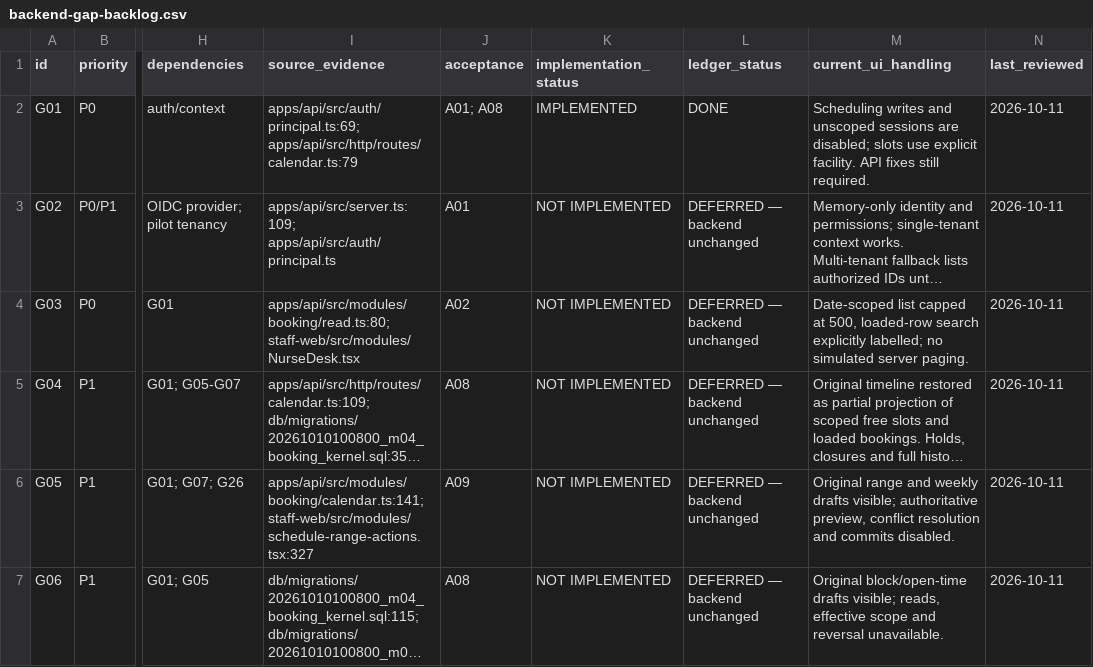
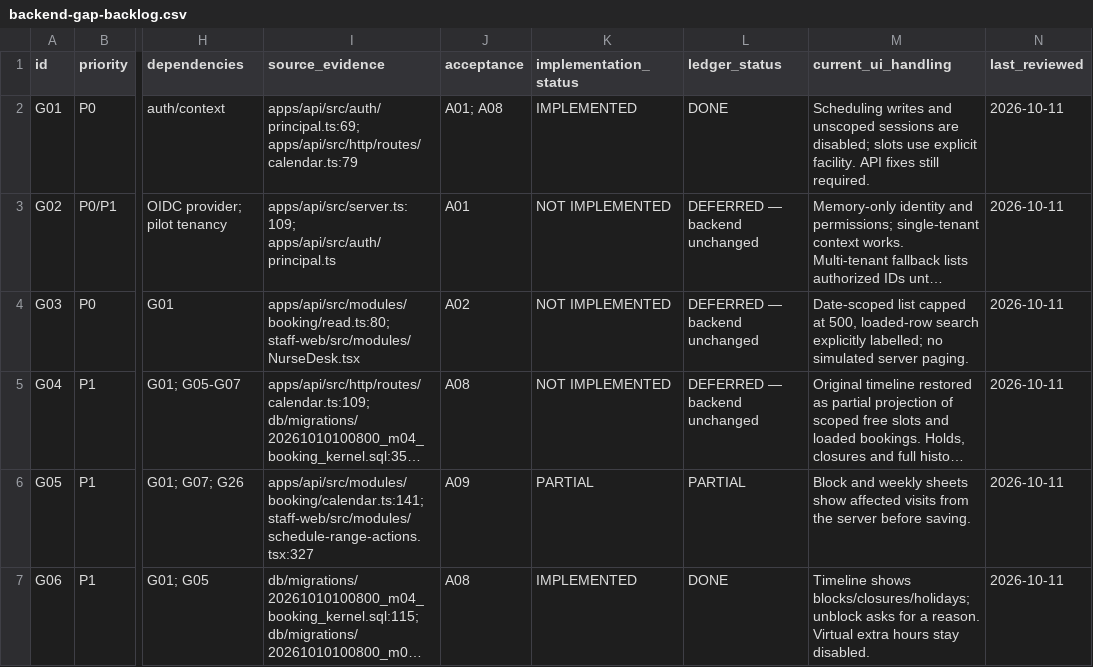
Before and after one commit to yeshwanth1127/exora-health, a CSV file: HMS_NEW/docs/plan/staff-integration-audit/backend-gap-backlog.csv, drawn as a sheet; only a part is shown, gaps mark what is left out; long unchanged cells end in …; the diff covers the shown part only; the diff names each change by its address in the sheet, - before the commit and + after, or states it on an @@ line.

Commit message:
HMS_NEW: phase 2 schedule contracts and Schedules page writes
- G37: closed/block exceptions may carry a facility; clinic blocks hide
  only that clinic's slots and are authorized there
- G06: list exceptions and holidays; revoke either with a reason
  (audited; revoked rows ignored by sessions/slots)
- G07: weekly plan read, preview and replace (rules withdrawn, not
  deleted); day plan read; stale baseRevision returns 409
- G05 (read): closure/block preview of affected appointments
- G26 (partial): calendar creates accept Idempotency-Key
- Migration m04_schedule_scope with ERD m04 update
- Schedules page reads the live board and saves blocks, unblocks,
  extra hours and weekly hours through /v1

```diff
--- a/HMS_NEW/docs/plan/staff-integration-audit/backend-gap-backlog.csv
+++ b/HMS_NEW/docs/plan/staff-integration-audit/backend-gap-backlog.csv
-K6 (implementation_status): NOT IMPLEMENTED
+K6 (implementation_status): PARTIAL
-L6 (ledger_status): DEFERRED — backend unchanged
+L6 (ledger_status): PARTIAL
-M6 (current_ui_handling): Original range and weekly drafts visible; authoritative preview, conflict resolution and commits disabled.
+M6 (current_ui_handling): Block and weekly sheets show affected visits from the server before saving.
-K7 (implementation_status): NOT IMPLEMENTED
+K7 (implementation_status): IMPLEMENTED
-L7 (ledger_status): DEFERRED — backend unchanged
+L7 (ledger_status): DONE
-M7 (current_ui_handling): Original block/open-time drafts visible; reads, effective scope and reversal unavailable.
+M7 (current_ui_handling): Timeline shows blocks/closures/holidays; unblock asks for a reason. Virtual extra hours stay disabled.
```
Also changed, not shown: 9 edited cells elsewhere in this file, 22 other files.
